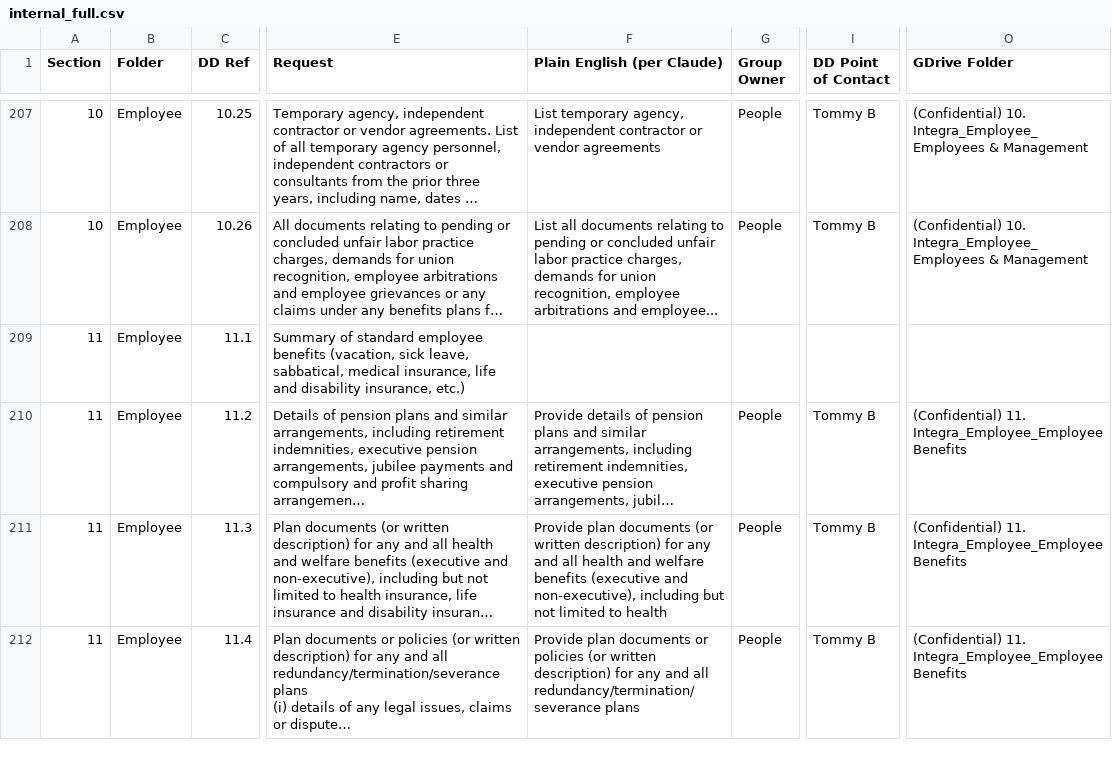
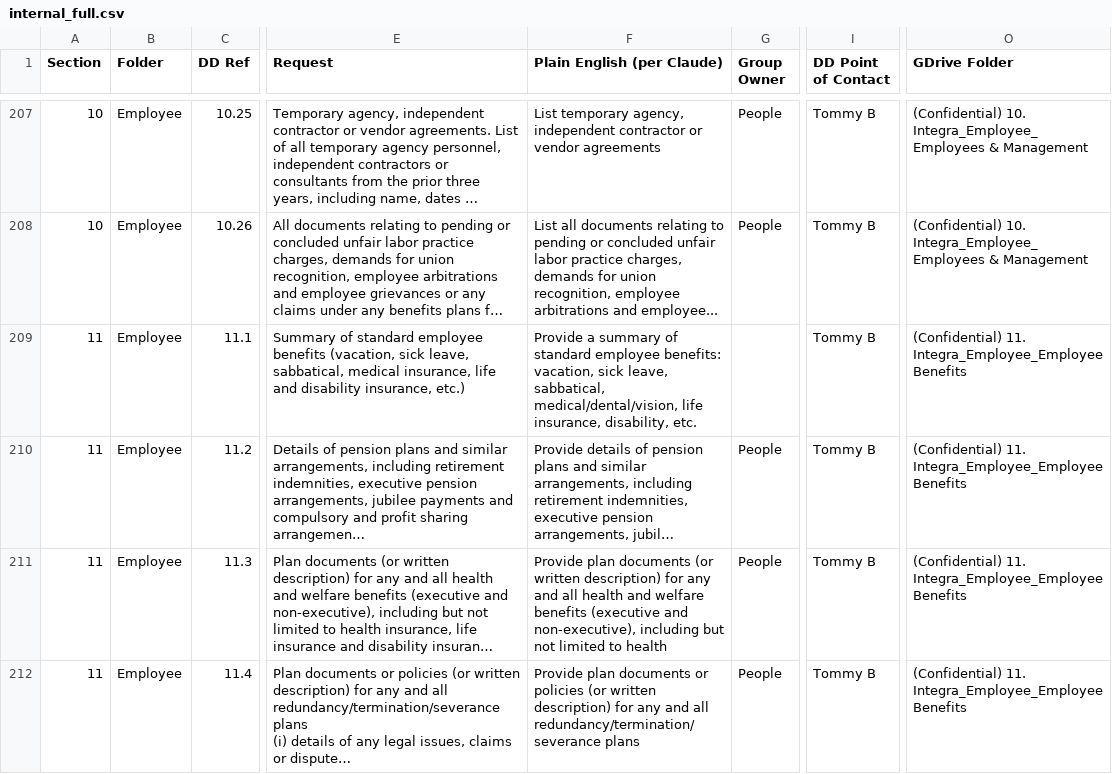
Before and after one commit to tbettles-code/integra-dd-data, a CSV file: data/internal_full.csv, drawn as a sheet; only a part is shown, gaps mark what is left out; long unchanged cells end in …; the diff covers the shown part only; the diff names each change by its address in the sheet, - before the commit and + after, or states it on an @@ line.

```diff
--- a/data/internal_full.csv
+++ b/data/internal_full.csv
-F209 (Plain English (per Claude)): (empty)
+F209 (Plain English (per Claude)): Provide a summary of standard employee benefits: vacation, sick leave, sabbatical, medical/dental/vision, life insurance, disability, etc.
-I209 (DD Point of Contact): (empty)
+I209 (DD Point of Contact): Tommy B
-O209 (GDrive Folder): (empty)
+O209 (GDrive Folder): (Confidential) 11. Integra_Employee_Employee Benefits
```
Also changed, not shown: 65 edited cells elsewhere in this file.
